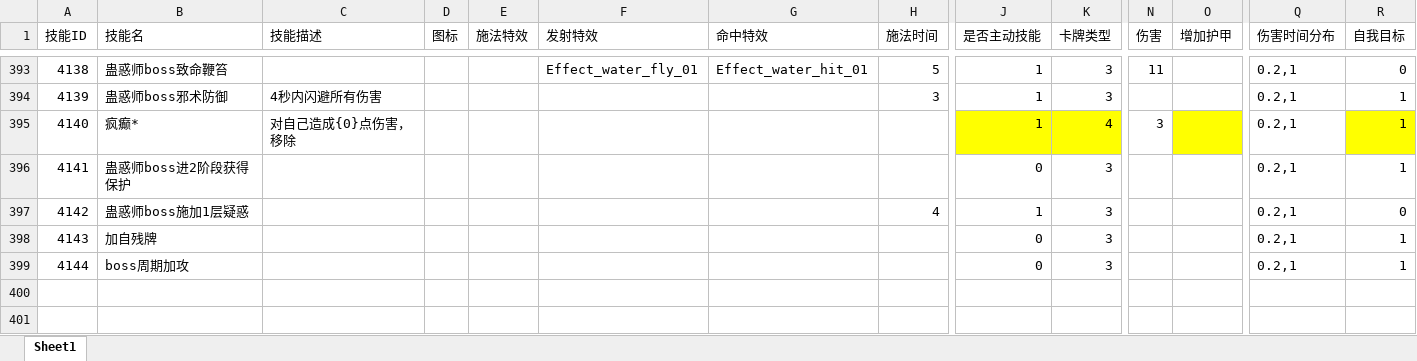
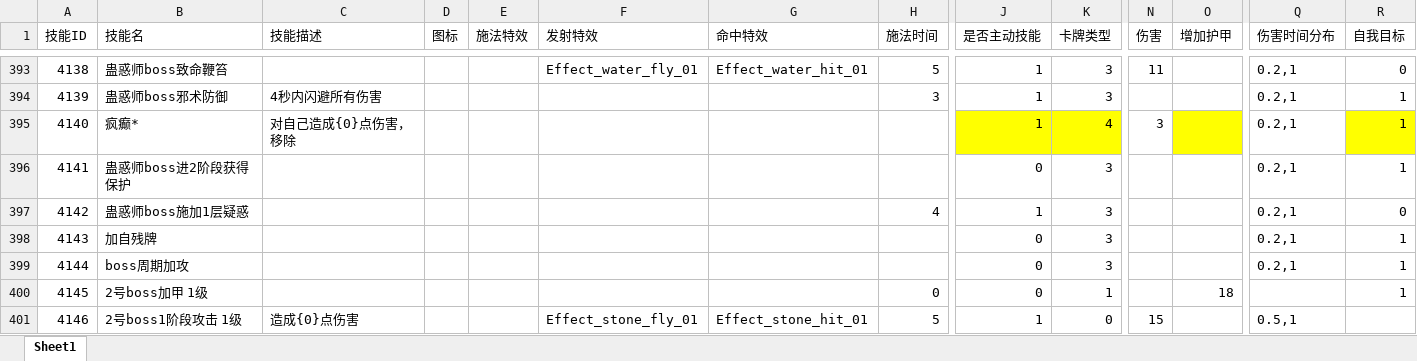
Before and after one commit to heizmoon/MagicPlay, an Excel workbook: Client/Assets/Data/Skill.xlsx, sheet Sheet1, drawn as a sheet; only a part is shown, gaps mark what is left out; values as stored, in another font and other column widths than the file's, no borders; rows hold the shown columns only; the diff names each change by its address in the sheet, - before the commit and + after, or states it on an @@ line.

```diff
--- a/Client/Assets/Data/Skill.xlsx (sheet Sheet1)
+++ b/Client/Assets/Data/Skill.xlsx (sheet Sheet1)
+row 400: 4145 | 2号boss加甲 1级 |  |  |  |  |  | 0 | 0 | 1 |  | 18 |  | 1
+row 401: 4146 | 2号boss1阶段攻击 1级 | 造成{0}点伤害 |  |  | Effect_stone_fly_01 | Effect_stone_hit_01 | 5 | 1 | 0 | 15 |  | 0.5,1
```
Also changed, not shown: Client/Assets/Data/Buff.xlsx, Client/Assets/Data/MonsterType.xlsx, 4 other files.
